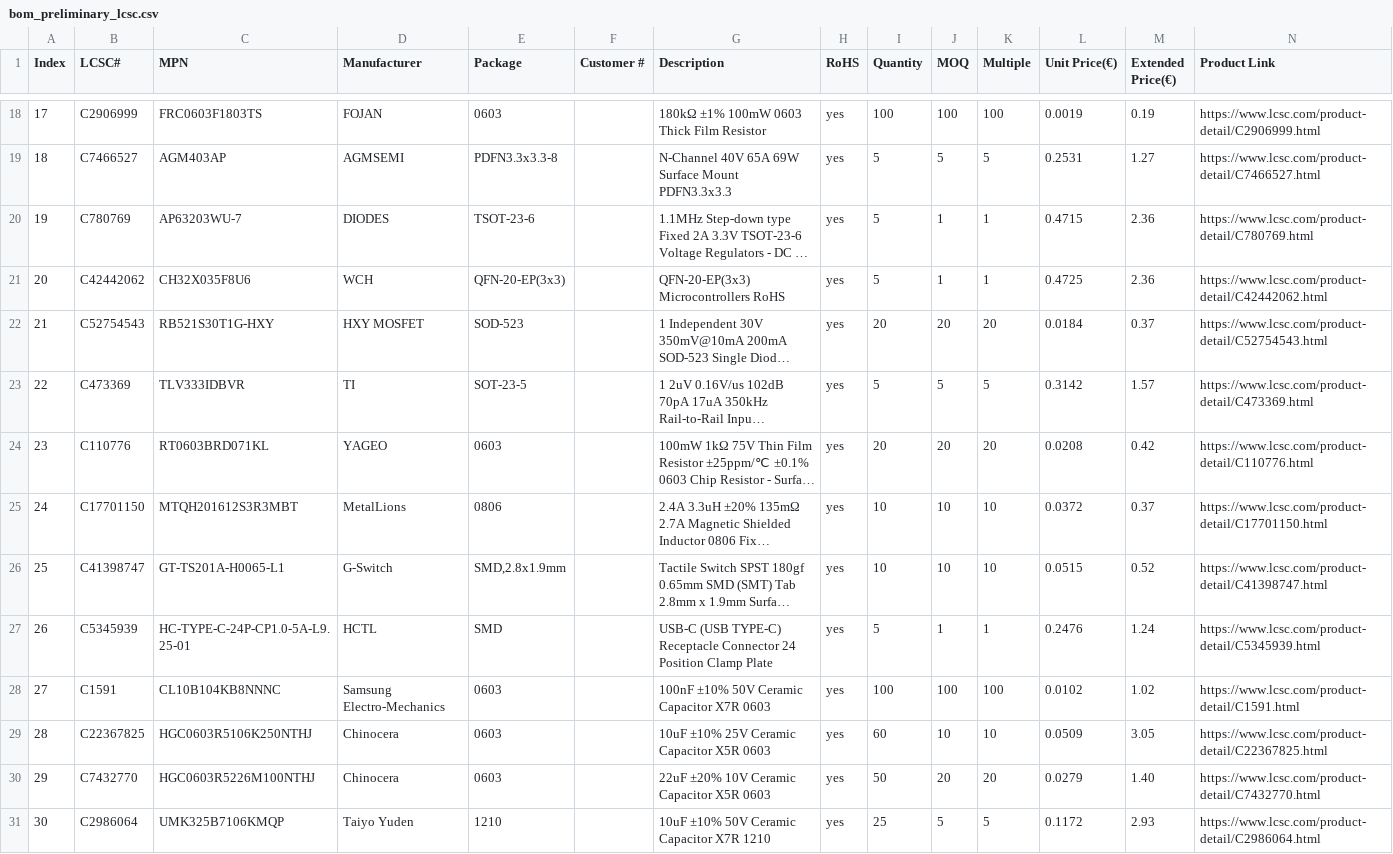
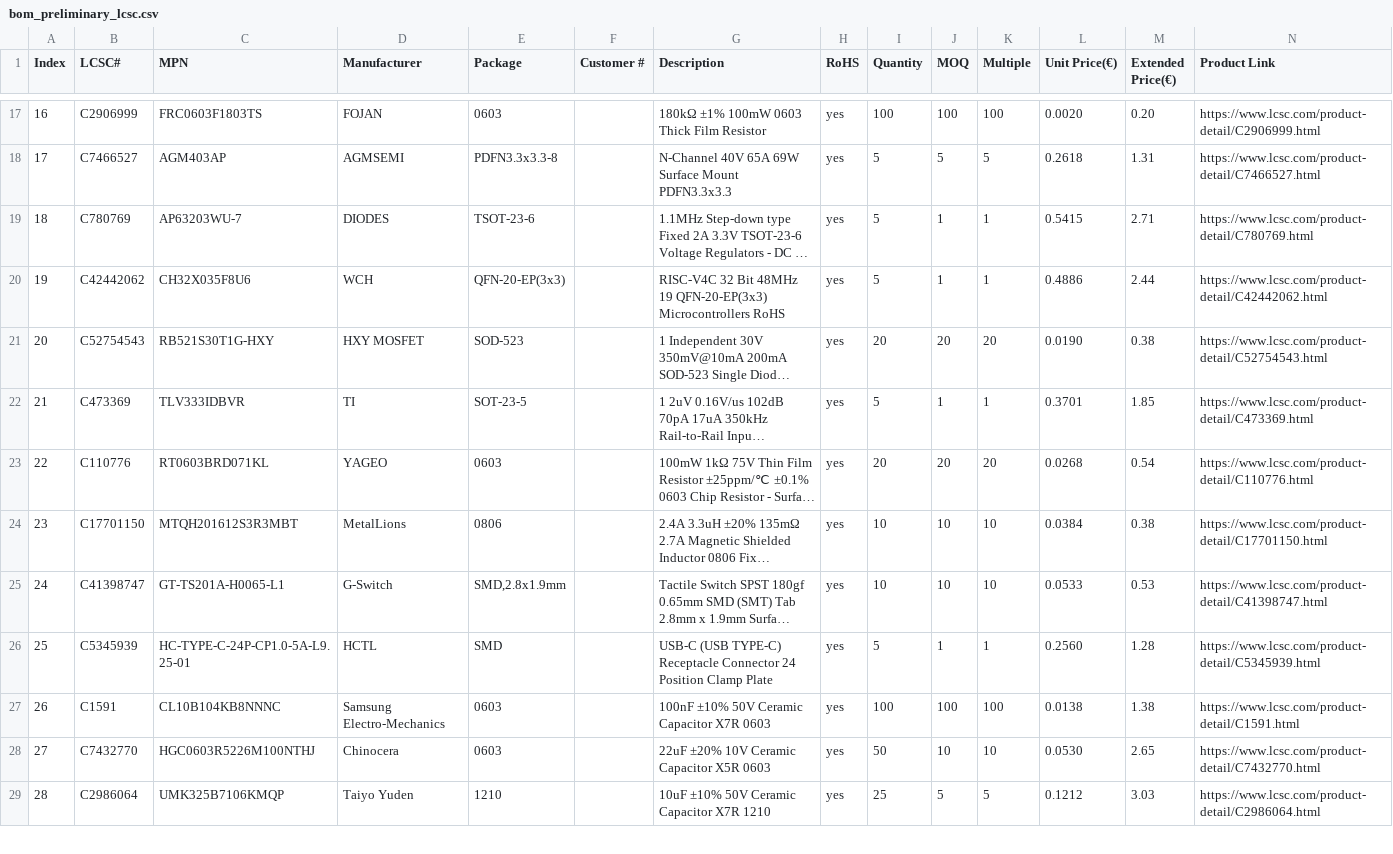
Before and after one commit to ma-ale/usbc_soldering_iron, a CSV file: hw/bom/bom_preliminary_lcsc.csv, drawn as a sheet; only a part is shown, gaps mark what is left out; long unchanged cells end in …; removed rows and columns are numbered as before the commit, all else as after; the diff covers the shown part only; the diff names each change by its address in the sheet, - before the commit and + after, or states it on an @@ line.

```diff
--- a/hw/bom/bom_preliminary_lcsc.csv
+++ b/hw/bom/bom_preliminary_lcsc.csv
@@ column A (Index) renumbered between rows 10 and 40 @@
-L17 (Unit Price(€)): 0.0019
+L17 (Unit Price(€)): 0.0020
-M17 (Extended Price(€)): 0.19
+M17 (Extended Price(€)): 0.20
-L18 (Unit Price(€)): 0.2531
+L18 (Unit Price(€)): 0.2618
-M18 (Extended Price(€)): 1.27
+M18 (Extended Price(€)): 1.31
-L19 (Unit Price(€)): 0.4715
+L19 (Unit Price(€)): 0.5415
-M19 (Extended Price(€)): 2.36
+M19 (Extended Price(€)): 2.71
-G20 (Description): QFN-20-EP(3x3) Microcontrollers…
+G20 (Description): RISC-V4C 32 Bit 48MHz 19 QFN-20-EP(3x3) Microcontrollers…
-L20 (Unit Price(€)): 0.4725
+L20 (Unit Price(€)): 0.4886
-M20 (Extended Price(€)): 2.36
+M20 (Extended Price(€)): 2.44
-L21 (Unit Price(€)): 0.0184
+L21 (Unit Price(€)): 0.0190
-M21 (Extended Price(€)): 0.37
+M21 (Extended Price(€)): 0.38
-J22 (MOQ): 5
+J22 (MOQ): 1
-K22 (Multiple): 5
+K22 (Multiple): 1
-L22 (Unit Price(€)): 0.3142
+L22 (Unit Price(€)): 0.3701
-M22 (Extended Price(€)): 1.57
+M22 (Extended Price(€)): 1.85
-L23 (Unit Price(€)): 0.0208
+L23 (Unit Price(€)): 0.0268
-M23 (Extended Price(€)): 0.42
+M23 (Extended Price(€)): 0.54
-L24 (Unit Price(€)): 0.0372
+L24 (Unit Price(€)): 0.0384
-M24 (Extended Price(€)): 0.37
+M24 (Extended Price(€)): 0.38
-L25 (Unit Price(€)): 0.0515
+L25 (Unit Price(€)): 0.0533
-M25 (Extended Price(€)): 0.52
+M25 (Extended Price(€)): 0.53
-L26 (Unit Price(€)): 0.2476
+L26 (Unit Price(€)): 0.2560
-M26 (Extended Price(€)): 1.24
+M26 (Extended Price(€)): 1.28
-L27 (Unit Price(€)): 0.0102
+L27 (Unit Price(€)): 0.0138
-M27 (Extended Price(€)): 1.02
+M27 (Extended Price(€)): 1.38
-row 29: 28 | C22367825 | HGC0603R5106K250NTHJ | Chinocera | 0603 |  | 10uF ±10% 25V Ceramic Capacitor X5R 0603 | yes | 60 | 10 | 10 | 0.0509 | 3.05 | https://www.lcsc.com/product-detail/C22367825.html
-J28 (MOQ): 20
+J28 (MOQ): 10
-K28 (Multiple): 20
+K28 (Multiple): 10
-L28 (Unit Price(€)): 0.0279
+L28 (Unit Price(€)): 0.0530
-M28 (Extended Price(€)): 1.40
+M28 (Extended Price(€)): 2.65
-L29 (Unit Price(€)): 0.1172
+L29 (Unit Price(€)): 0.1212
-M29 (Extended Price(€)): 2.93
+M29 (Extended Price(€)): 3.03
```
Also changed, not shown: 3 added rows, 1 removed row and 49 edited cells elsewhere in this file, 1 other file.
